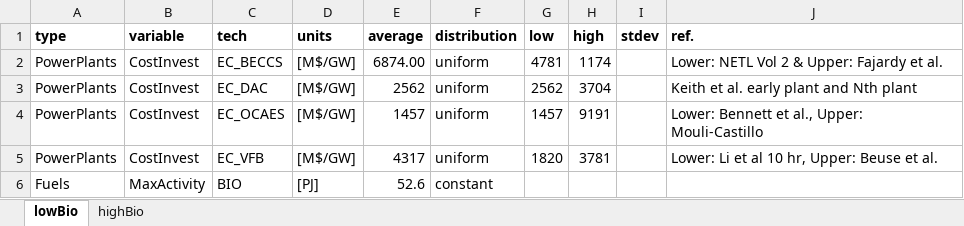
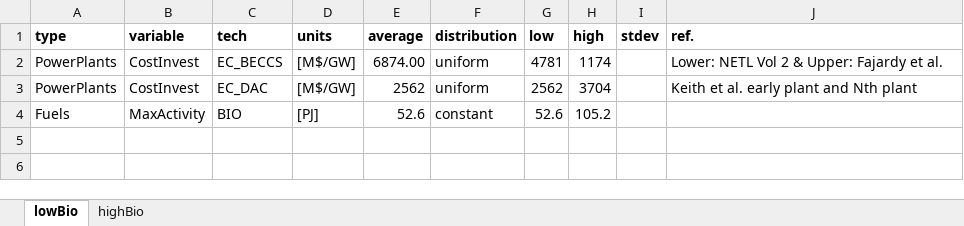
Before and after one commit to coopercenter/temoatools, an Excel workbook: projects/va_emerging_tech/long_duration_storage/data/monte_carlo_inputs.xlsx, sheet lowBio, drawn as a sheet; values as stored, in another font and other column widths than the file's, no borders; removed rows and columns are numbered as before the commit, all else as after; the diff names each change by its address in the sheet, - before the commit and + after, or states it on an @@ line.

```diff
--- a/projects/va_emerging_tech/long_duration_storage/data/monte_carlo_inputs.xlsx (sheet lowBio)
+++ b/projects/va_emerging_tech/long_duration_storage/data/monte_carlo_inputs.xlsx (sheet lowBio)
-row 4: PowerPlants | CostInvest | EC_OCAES | [M$/GW] | 1457 | uniform | 1457 | 9191 |  | Lower: Bennett et al., Upper: Mouli-Castillo
-row 5: PowerPlants | CostInvest | EC_VFB | [M$/GW] | 4317 | uniform | 1820 | 3781 |  | Lower: Li et al 10 hr, Upper: Beuse et al.
-G4 (low): (empty)
+G4 (low): 52.6
-H4 (high): (empty)
+H4 (high): 105.2
```
Also changed, not shown: sheet highBio, formulas that keep their value, projects/va_emerging_tech/long_duration_storage/data/scenarios_emerging_tech.xlsx, projects/va_emerging_tech/negative_emission_tech/data/monte_carlo_inputs.xlsx, 15 other files.
